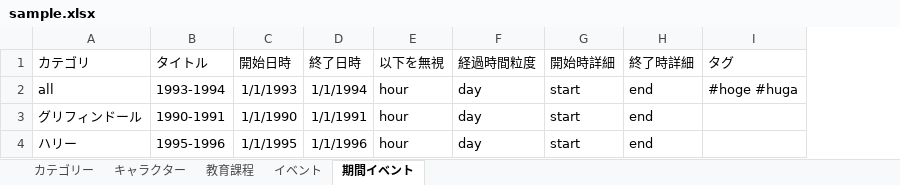
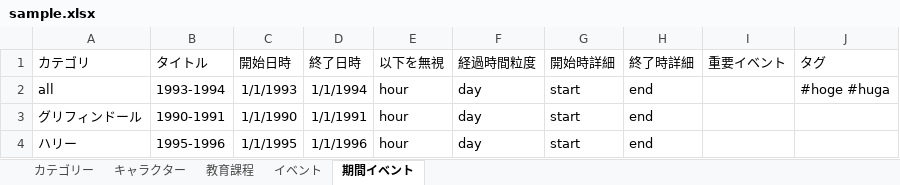
Before and after one commit to shi-chikuzen/chronicliner, an Excel workbook: data/sample.xlsx, sheet 期間イベント, drawn as a sheet; values as stored, in another font and other column widths than the file's, no borders; the diff names each change by its address in the sheet, - before the commit and + after, or states it on an @@ line.

Commit message:
重要イベント列読み込みを追加

```diff
--- a/data/sample.xlsx (sheet 期間イベント)
+++ b/data/sample.xlsx (sheet 期間イベント)
+column I (重要イベント), empty
```
Also changed, not shown: sheet イベント, 1 other file.
